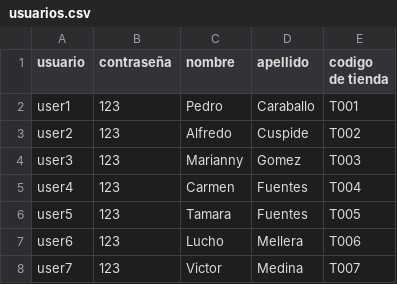
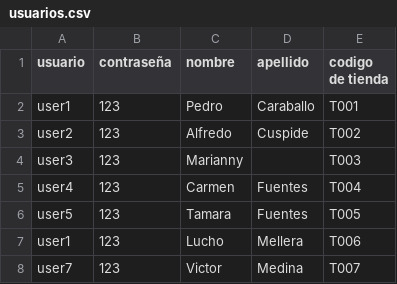
Before and after one commit to Miguelecf/Stockearte, a CSV file: my_soap/data/usuarios.csv, drawn as a sheet.

```diff
--- a/my_soap/data/usuarios.csv
+++ b/my_soap/data/usuarios.csv
@@ -3,6 +3,6 @@ user1;123;Pedro;Caraballo;T001
 user2;123;Alfredo;Cuspide;T002
-user3;123;Marianny;Gomez;T003
+user3;123;Marianny;;T003
 user4;123;Carmen;Fuentes;T004
 user5;123;Tamara;Fuentes;T005
-user6;123;Lucho;Mellera;T006
+user1;123;Lucho;Mellera;T006
 user7;123;Victor;Medina;T007
```
Also changed, not shown: 1 other file.
